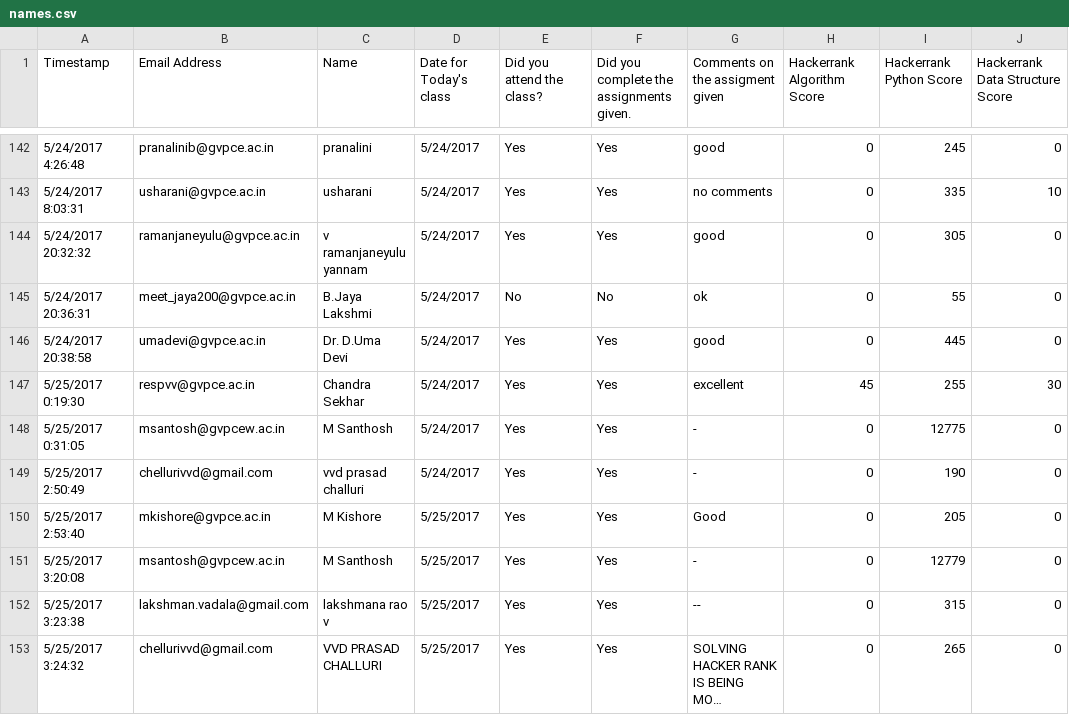
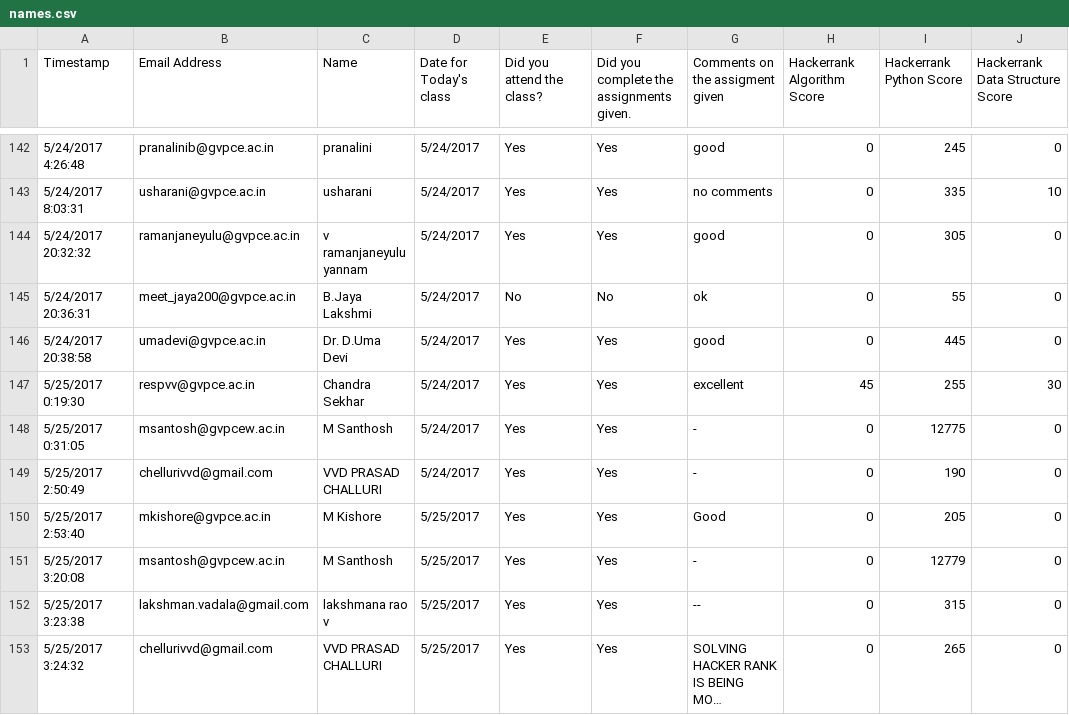
Before and after one commit to nandini8/awsdjango, a CSV file: names.csv, drawn as a sheet; only a part is shown, gaps mark what is left out; long unchanged cells end in …; the diff names each change by its address in the sheet, - before the commit and + after, or states it on an @@ line.

Commit message:
Locally working

```diff
--- a/names.csv
+++ b/names.csv
-C149 (Name): vvd prasad challuri
+C149 (Name): VVD PRASAD CHALLURI
```
